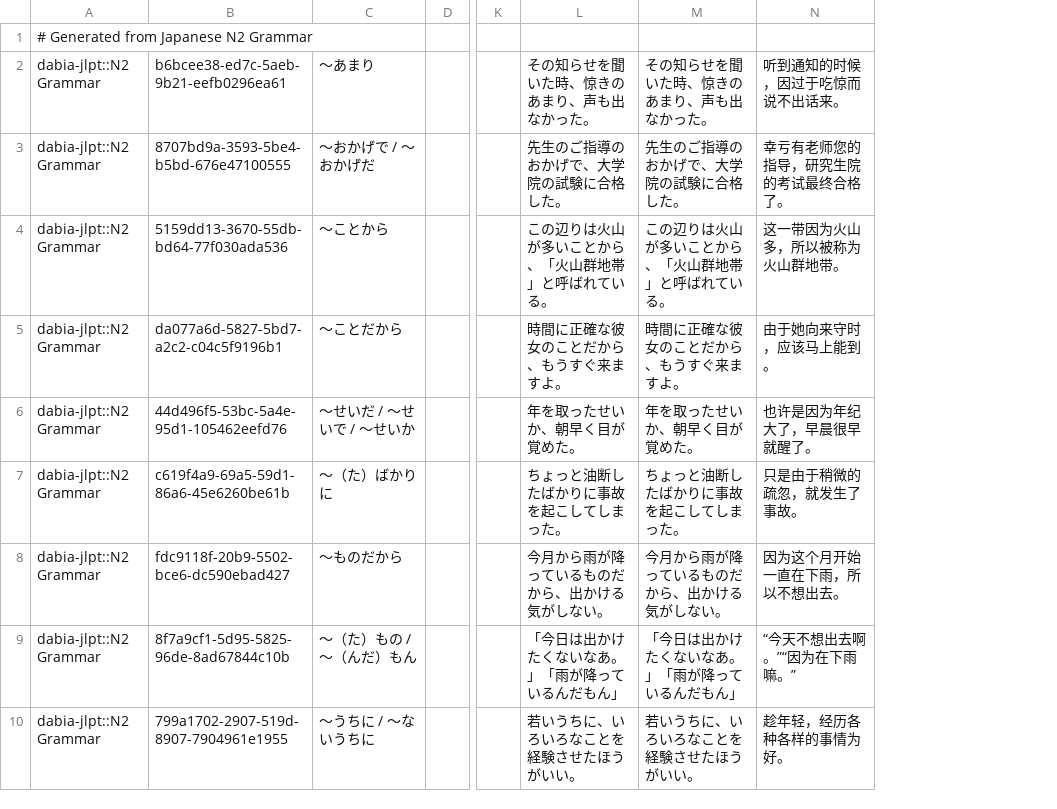
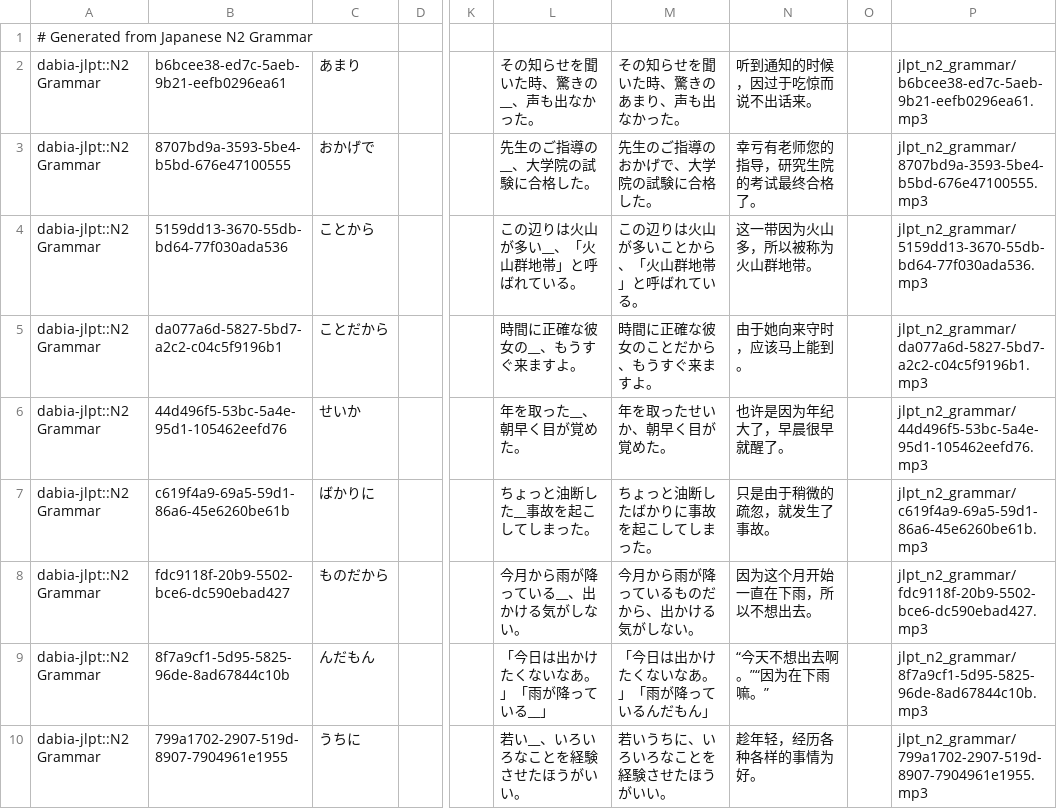
Before and after one commit to tcf245/dabia, a CSV file: backend/data/jlpt_n2_grammar_deck.csv, drawn as a sheet; only a part is shown, gaps mark what is left out; removed rows and columns are numbered as before the commit, all else as after; the diff names each change by its address in the sheet, - before the commit and + after, or states it on an @@ line.

Commit message:
fix(data): improve n2 grammar cards

```diff
--- a/backend/data/jlpt_n2_grammar_deck.csv
+++ b/backend/data/jlpt_n2_grammar_deck.csv
-column C, rows 2-10: ～あまり | ～おかげで / ～おかげだ | ～ことから | ～ことだから | ～せいだ / ～せいで / ～せいか | ～（た）ばかりに | ～ものだから | ～（た）もの / ～（んだ）もん | ～うちに / ～ないうちに
+column C, rows 2-10: あまり | おかげで | ことから | ことだから | せいか | ばかりに | ものだから | んだもん | うちに
-column L, rows 2-10: その知らせを聞いた時、惊きのあまり、声も出なかった。 | 先生のご指導のおかげで、大学院の試験に合格した。 | この辺りは火山が多いことから、「火山群地帯」と呼ばれている。 | 時間に正確な彼女のことだから、もうすぐ来ますよ。 | 年を取ったせいか、朝早く目が覚めた。 | ちょっと油断したばかりに事故を起こしてしまった。 | 今月から雨が降っているものだから、出かける気がしない。 | 「今日は出かけたくないなあ。」「雨が降っているんだもん」 | 若いうちに、いろいろなことを経験させたほうがいい。
+column L, rows 2-10: その知らせを聞いた時、驚きの__、声も出なかった。 | 先生のご指導の__、大学院の試験に合格した。 | この辺りは火山が多い__、「火山群地帯」と呼ばれている。 | 時間に正確な彼女の__、もうすぐ来ますよ。 | 年を取った__、朝早く目が覚めた。 | ちょっと油断した__事故を起こしてしまった。 | 今月から雨が降っている__、出かける気がしない。 | 「今日は出かけたくないなあ。」「雨が降っている__」 | 若い__、いろいろなことを経験させたほうがいい。
+column O, empty
+column P, rows 2-10: jlpt_n2_grammar/b6bcee38-ed7c-5aeb-9b21-eefb0296ea61.mp3 | jlpt_n2_grammar/8707bd9a-3593-5be4-b5bd-676e47100555.mp3 | jlpt_n2_grammar/5159dd13-3670-55db-bd64-77f030ada536.mp3 | jlpt_n2_grammar/da077a6d-5827-5bd7-a2c2-c04c5f9196b1.mp3 | jlpt_n2_grammar/44d496f5-53bc-5a4e-95d1-105462eefd76.mp3 | jlpt_n2_grammar/c619f4a9-69a5-59d1-86a6-45e6260be61b.mp3 | jlpt_n2_grammar/fdc9118f-20b9-5502-bce6-dc590ebad427.mp3 | jlpt_n2_grammar/8f7a9cf1-5d95-5825-96de-8ad67844c10b.mp3 | jlpt_n2_grammar/799a1702-2907-519d-8907-7904961e1955.mp3
-M2: その知らせを聞いた時、惊きのあまり、声も出なかった。
+M2: その知らせを聞いた時、驚きのあまり、声も出なかった。
```
Also changed, not shown: 8 other files.
